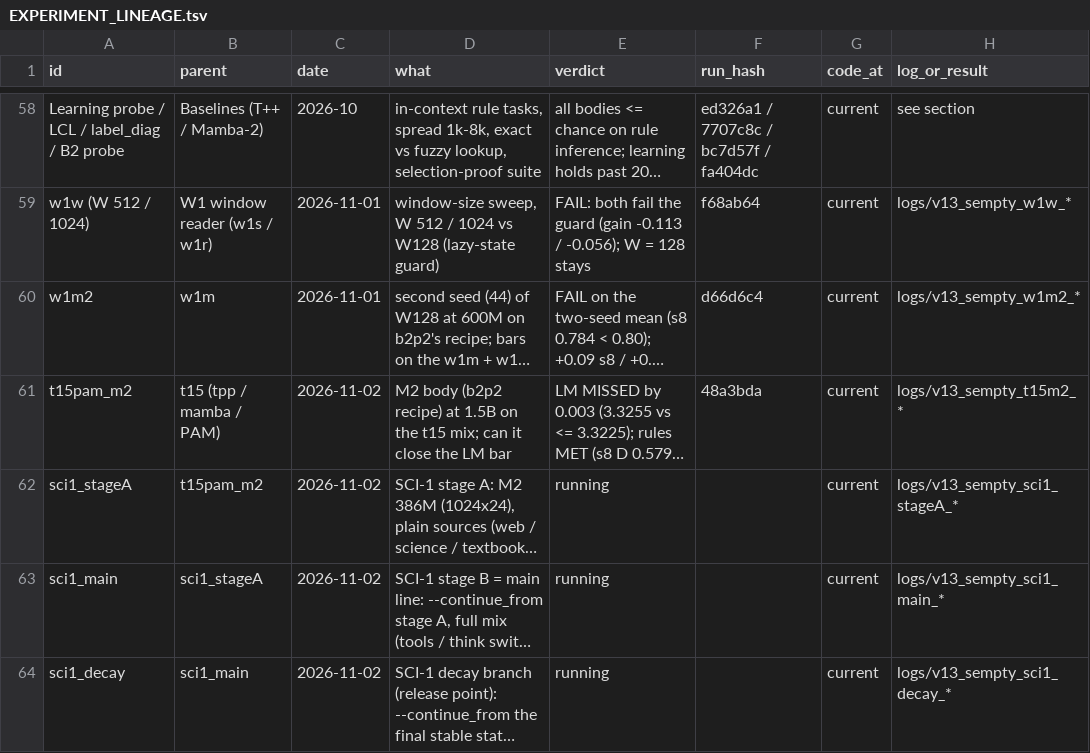
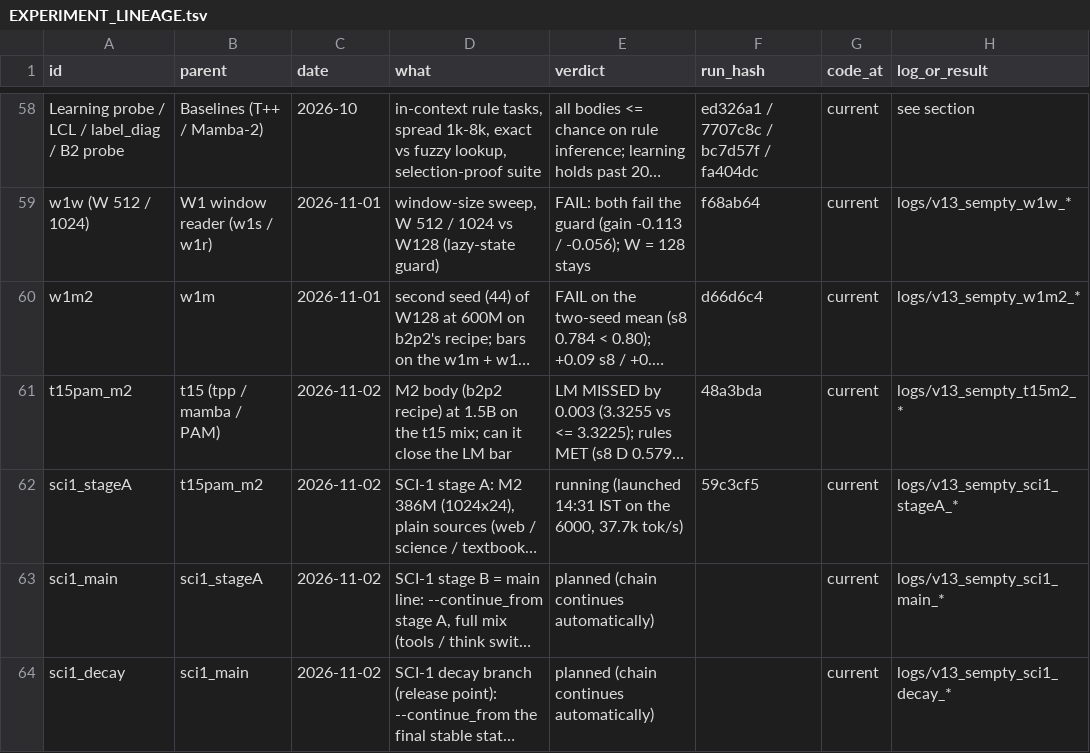
Before and after one commit to gowrav-vishwakarma/qllm2, a TSV file: v13_sempty/EXPERIMENT_LINEAGE.tsv, drawn as a sheet; only a part is shown, gaps mark what is left out; long unchanged cells end in …; the diff names each change by its address in the sheet, - before the commit and + after, or states it on an @@ line.

Commit message:
SCI-1 launched (59c3cf5, 6000, tmux sci1): handover + lineage (stage A running; stage B / decay planned) (docs only)

```diff
--- a/v13_sempty/EXPERIMENT_LINEAGE.tsv
+++ b/v13_sempty/EXPERIMENT_LINEAGE.tsv
-E62 (verdict): running
+E62 (verdict): running (launched 14:31 IST on the 6000, 37.7k tok/s)
-F62 (run_hash): (empty)
+F62 (run_hash): 59c3cf5
-E63:E64 (verdict): running
+E63:E64 (verdict): planned (chain continues automatically)
```
Also changed, not shown: 2 other files.
